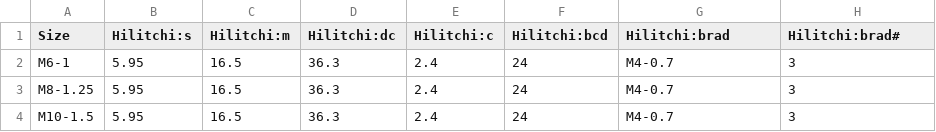
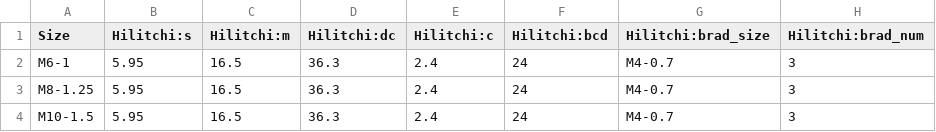
Before and after one commit to gumyr/cq_warehouse, a CSV file: src/cq_warehouse/brad_tee_nut_parameters.csv, drawn as a sheet.

```diff
--- a/src/cq_warehouse/brad_tee_nut_parameters.csv
+++ b/src/cq_warehouse/brad_tee_nut_parameters.csv
@@ -1,2 +1,2 @@
-Size,Hilitchi:s,Hilitchi:m,Hilitchi:dc,Hilitchi:c,Hilitchi:bcd,Hilitchi:brad,Hilitchi:brad#
+Size,Hilitchi:s,Hilitchi:m,Hilitchi:dc,Hilitchi:c,Hilitchi:bcd,Hilitchi:brad_size,Hilitchi:brad_num
 M6-1,5.95,16.5,36.3,2.4,24,M4-0.7,3
```
Also changed, not shown: 4 other files.
